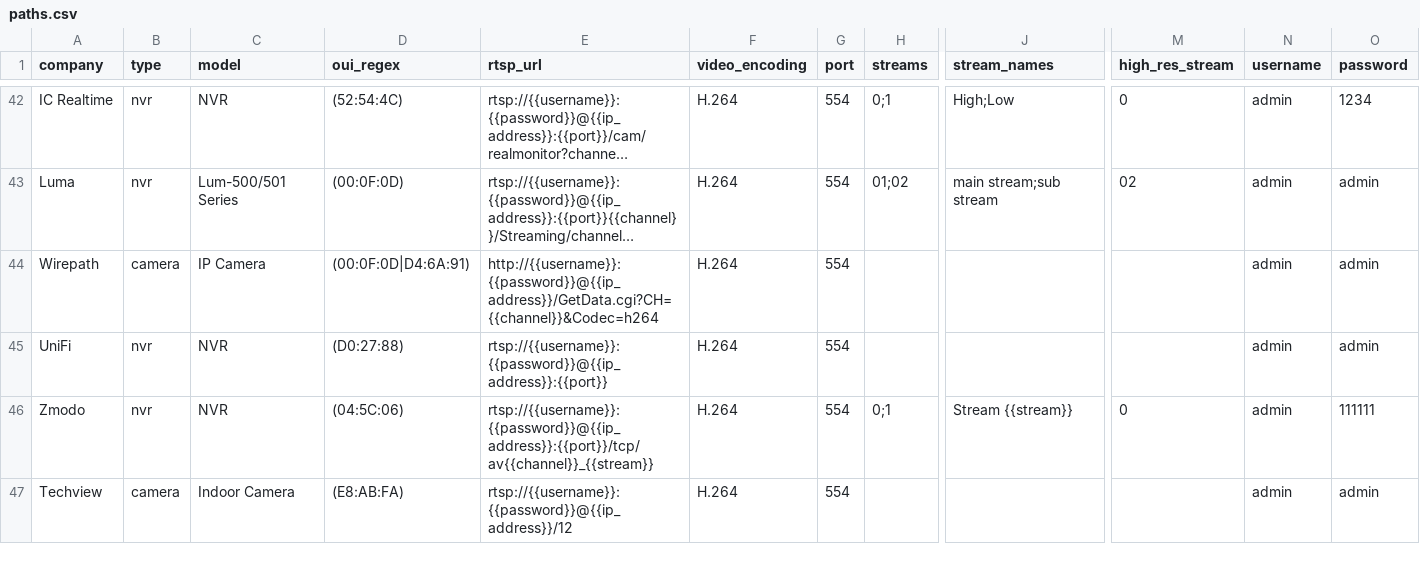
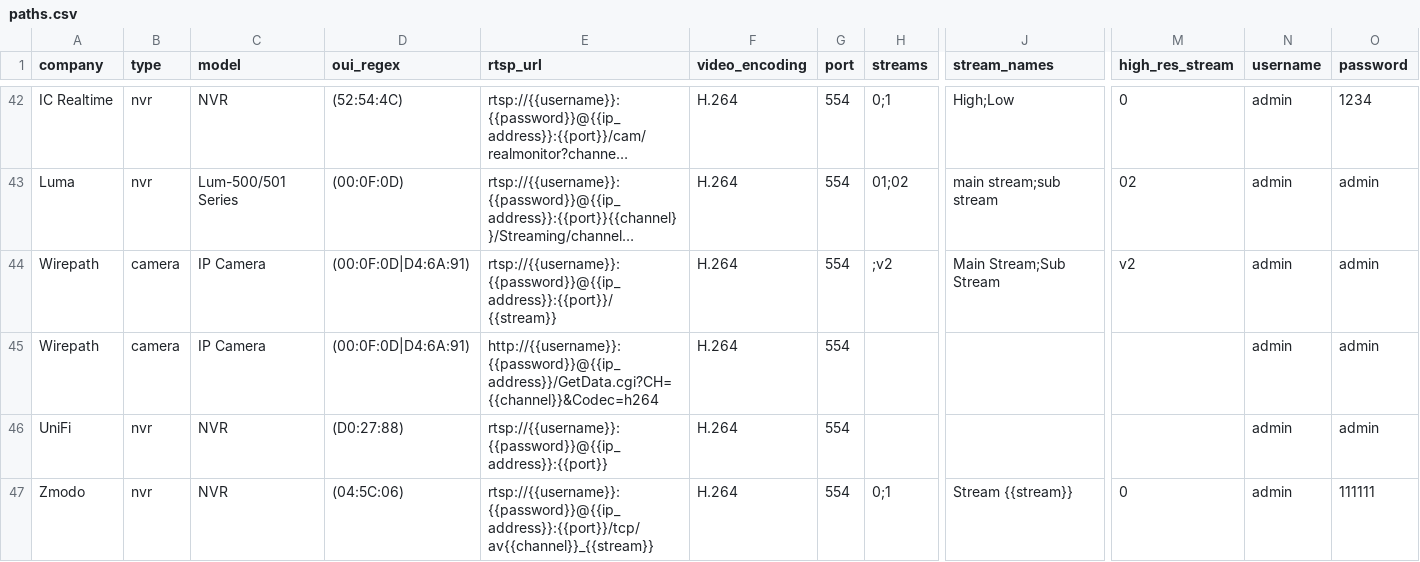
Before and after one commit to CamioCam/rtsp, a CSV file: cameras/paths.csv, drawn as a sheet; only a part is shown, gaps mark what is left out; the shorter side is filled out with more unchanged rows; long unchanged cells end in …; rows hold the shown columns only; the diff names each change by its address in the sheet, - before the commit and + after, or states it on an @@ line.

Commit message:
Fixes #169: add support for wirepath bullet camera

```diff
--- a/cameras/paths.csv
+++ b/cameras/paths.csv
+row 44: Wirepath | camera | IP Camera | (00:0F:0D|D4:6A:91) | rtsp://{{username}}:{{password}}@{{ip_address}}:{{port}}/{{stream}} | H.264 | 554 | ;v2 | Main Stream;Sub Stream | v2 | admin | admin
```
